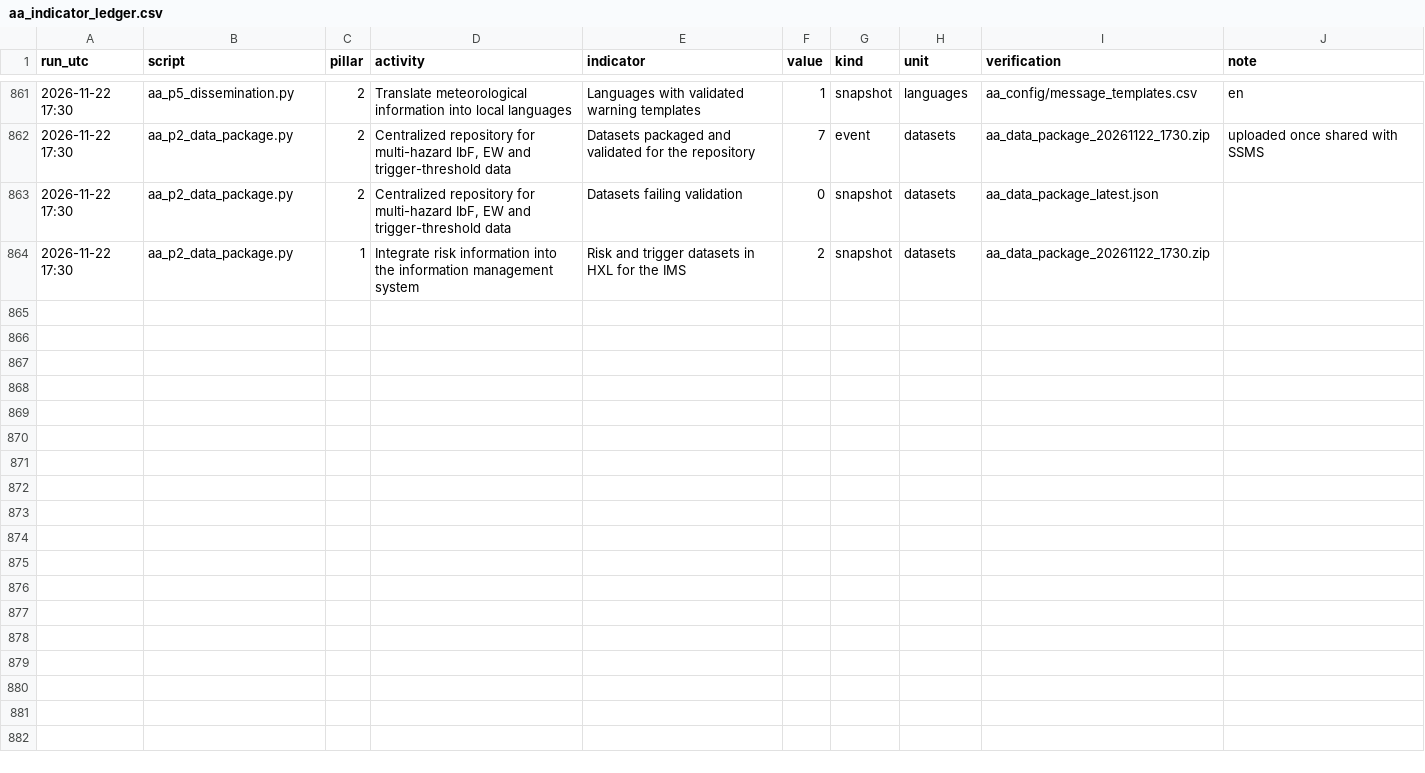
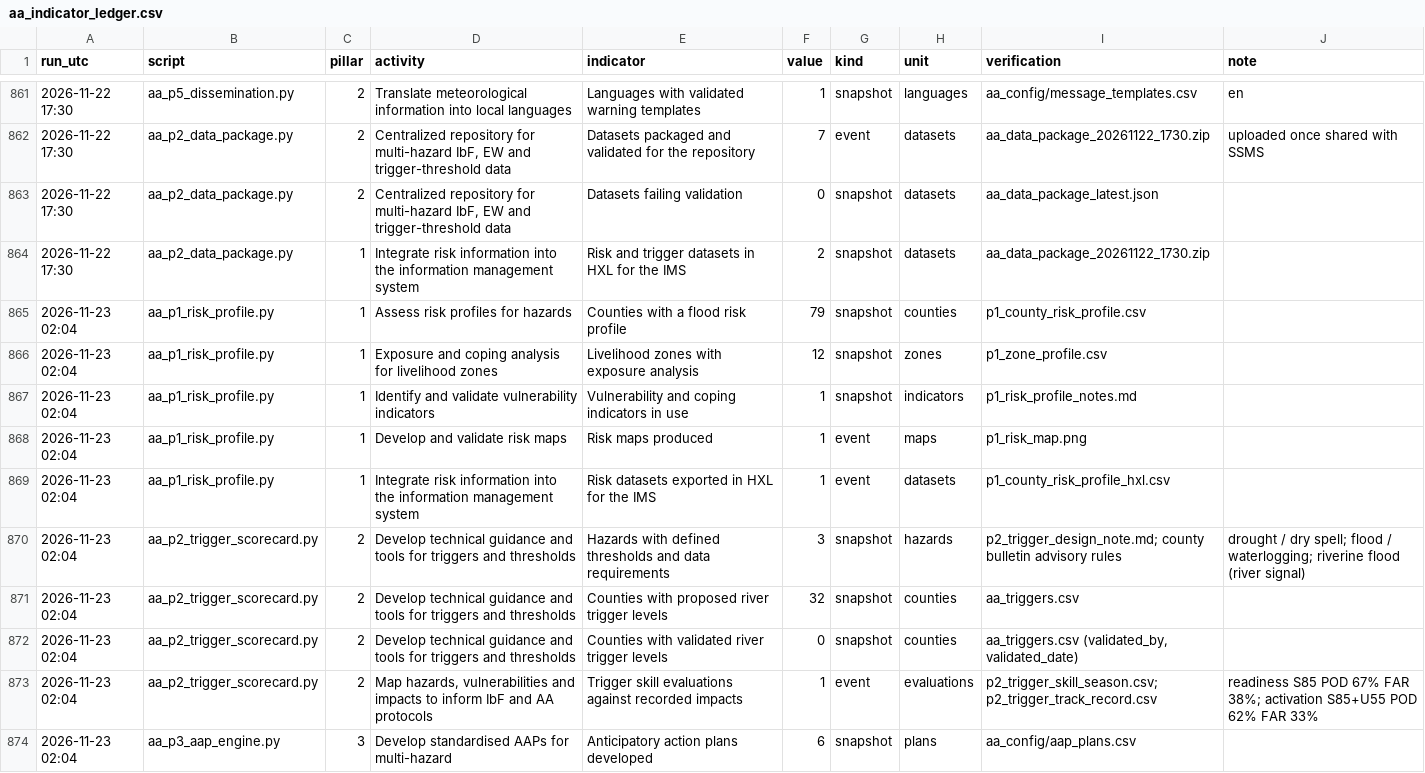
Before and after one commit to Penuelabi/altimetry-nightly, a CSV file: aa_out/aa_indicator_ledger.csv, drawn as a sheet; only a part is shown, gaps mark what is left out; the diff covers the shown part only.

```diff
--- a/aa_out/aa_indicator_ledger.csv
+++ b/aa_out/aa_indicator_ledger.csv
@@ -864 +864,11 @@ run_utc,script,pillar,activity,indicator,value,kind,unit,verification,note
 2026-11-22 17:30,aa_p2_data_package.py,1,Integrate risk information into the information management system,Risk and trigger datasets in HXL for the IMS,2,snapshot,datasets,aa_data_package_20261122_1730.zip,
+2026-11-23 02:04,aa_p1_risk_profile.py,1,Assess risk profiles for hazards,Counties with a flood risk profile,79,snapshot,counties,p1_county_risk_profile.csv,
+2026-11-23 02:04,aa_p1_risk_profile.py,1,Exposure and coping analysis for livelihood zones,Livelihood zones with exposure analysis,12,snapshot,zones,p1_zone_profile.csv,
+2026-11-23 02:04,aa_p1_risk_profile.py,1,Identify and validate vulnerability indicators,Vulnerability and coping indicators in use,1,snapshot,indicators,p1_risk_profile_notes.md,
+2026-11-23 02:04,aa_p1_risk_profile.py,1,Develop and validate risk maps,Risk maps produced,1,event,maps,p1_risk_map.png,
+2026-11-23 02:04,aa_p1_risk_profile.py,1,Integrate risk information into the information management system,Risk datasets exported in HXL for the IMS,1,event,datasets,p1_county_risk_profile_hxl.csv,
+2026-11-23 02:04,aa_p2_trigger_scorecard.py,2,Develop technical guidance and tools for triggers and thresholds,Hazards with defined thresholds and data requirements,3,snapshot,hazards,p2_trigger_design_note.md; county bulletin advisory rules,drought / dry spell; flood / waterlogging; riverine flood (river signal)
+2026-11-23 02:04,aa_p2_trigger_scorecard.py,2,Develop technical guidance and tools for triggers and thresholds,Counties with proposed river trigger levels,32,snapshot,counties,aa_triggers.csv,
+2026-11-23 02:04,aa_p2_trigger_scorecard.py,2,Develop technical guidance and tools for triggers and thresholds,Counties with validated river trigger levels,0,snapshot,counties,"aa_triggers.csv (validated_by, validated_date)",
+2026-11-23 02:04,aa_p2_trigger_scorecard.py,2,"Map hazards, vulnerabilities and impacts to inform IbF and AA protocols",Trigger skill evaluations against recorded impacts,1,event,evaluations,p2_trigger_skill_season.csv; p2_trigger_track_record.csv,readiness S85 POD 67% FAR 38%; activation S85+U55 POD 62% FAR 33%
+2026-11-23 02:04,aa_p3_aap_engine.py,3,Develop standardised AAPs for multi-hazard,Anticipatory action plans developed,6,snapshot,plans,aa_config/aap_plans.csv,
```
Also changed, not shown: 10 added rows elsewhere in this file, aa_out/aa_triggers.csv, aa_out/county_gauge_options.csv, 31 other files.
